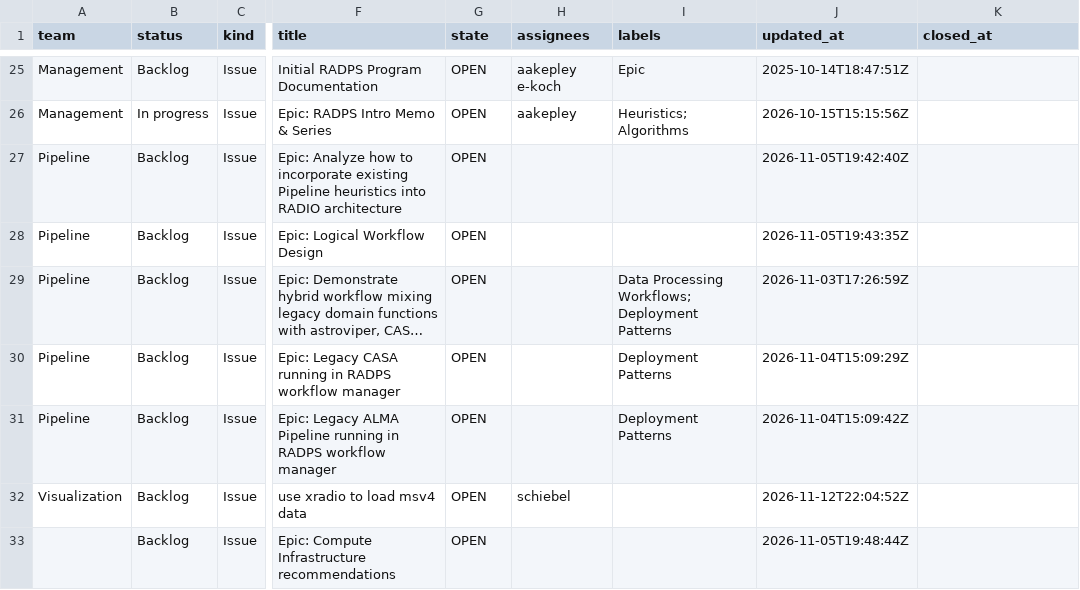
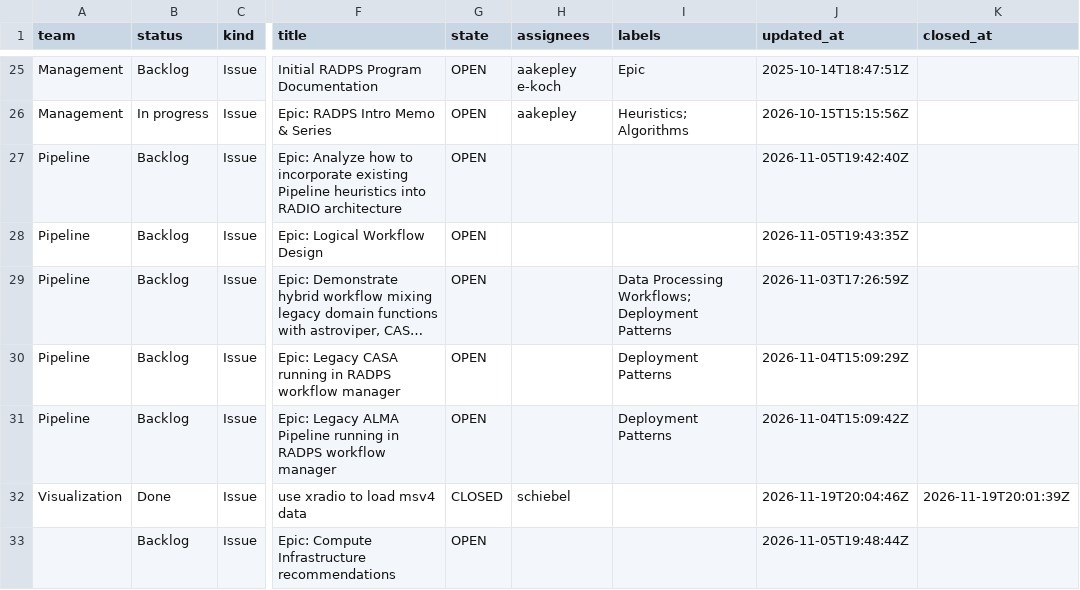
Before and after one commit to casangi/RADPS-roadmap, a CSV file: project33/pi/Near-term.csv, drawn as a sheet; only a part is shown, gaps mark what is left out; long unchanged cells end in …; the diff names each change by its address in the sheet, - before the commit and + after, or states it on an @@ line.

```diff
--- a/project33/pi/Near-term.csv
+++ b/project33/pi/Near-term.csv
-B32 (status): Backlog
+B32 (status): Done
-G32 (state): OPEN
+G32 (state): CLOSED
-J32 (updated_at): 2026-11-12T22:04:52Z
+J32 (updated_at): 2026-11-19T20:04:46Z
-K32 (closed_at): (empty)
+K32 (closed_at): 2026-11-19T20:01:39Z
```
Also changed, not shown: project33/changes-log.csv, project33/pi/PI26.4.csv, 3 other files.
